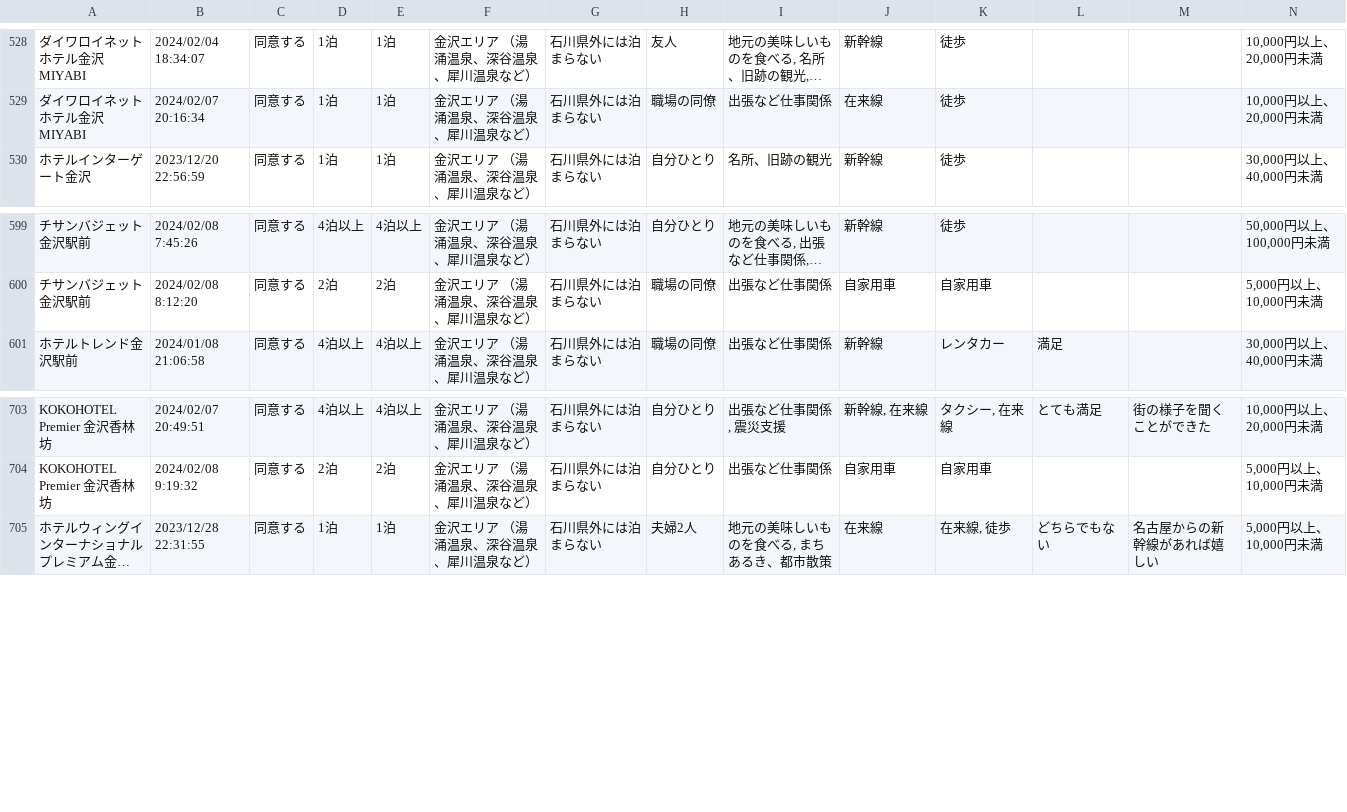
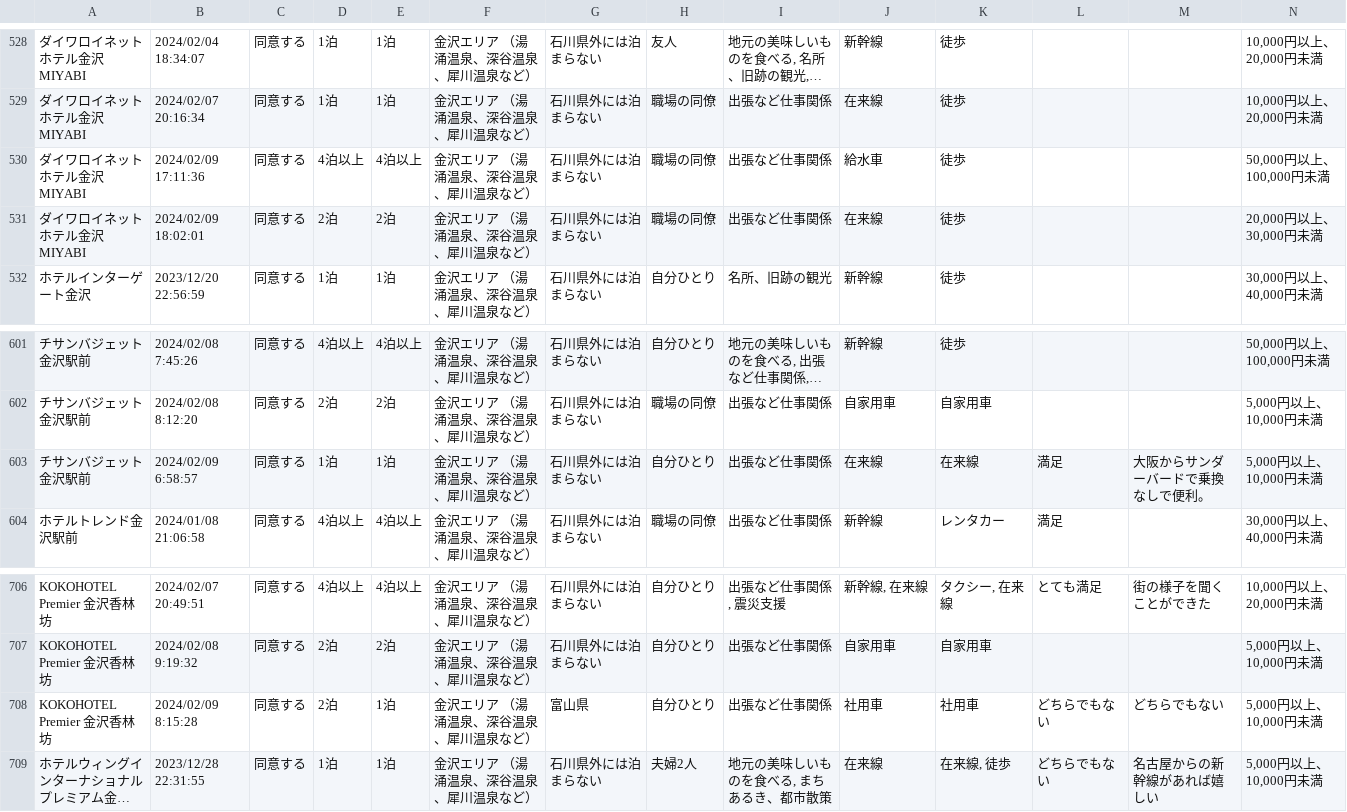
Before and after one commit to code4fukui/ishikawa-kanko-survey, a CSV file: kanazawa.csv, drawn as a sheet; only a part is shown, gaps mark what is left out; long unchanged cells end in …; rows hold the shown columns only; the diff names each change by its address in the sheet, - before the commit and + after, or states it on an @@ line.

```diff
--- a/kanazawa.csv
+++ b/kanazawa.csv
+row 530: ダイワロイネットホテル金沢MIYABI | 2024/02/09 17:11:36 | 同意する | 4泊以上 | 4泊以上 | 金沢エリア （湯涌温泉、深谷温泉、犀川温泉など） | 石川県外には泊まらない | 職場の同僚 | 出張など仕事関係 | 給水車 | 徒歩 |  |  | 50,000円以上、100,000円未満
+row 531: ダイワロイネットホテル金沢MIYABI | 2024/02/09 18:02:01 | 同意する | 2泊 | 2泊 | 金沢エリア （湯涌温泉、深谷温泉、犀川温泉など） | 石川県外には泊まらない | 職場の同僚 | 出張など仕事関係 | 在来線 | 徒歩 |  |  | 20,000円以上、30,000円未満
+row 603: チサンバジェット金沢駅前 | 2024/02/09 6:58:57 | 同意する | 1泊 | 1泊 | 金沢エリア （湯涌温泉、深谷温泉、犀川温泉など） | 石川県外には泊まらない | 自分ひとり | 出張など仕事関係 | 在来線 | 在来線 | 満足 | 大阪からサンダーバードで乗換なしで便利。 | 5,000円以上、10,000円未満
+row 708: KOKOHOTEL Premier 金沢香林坊 | 2024/02/09 8:15:28 | 同意する | 2泊 | 1泊 | 金沢エリア （湯涌温泉、深谷温泉、犀川温泉など） | 富山県 | 自分ひとり | 出張など仕事関係 | 社用車 | 社用車 | どちらでもない | どちらでもない | 5,000円以上、10,000円未満
```
Also changed, not shown: kaga.csv, 1 other file.
